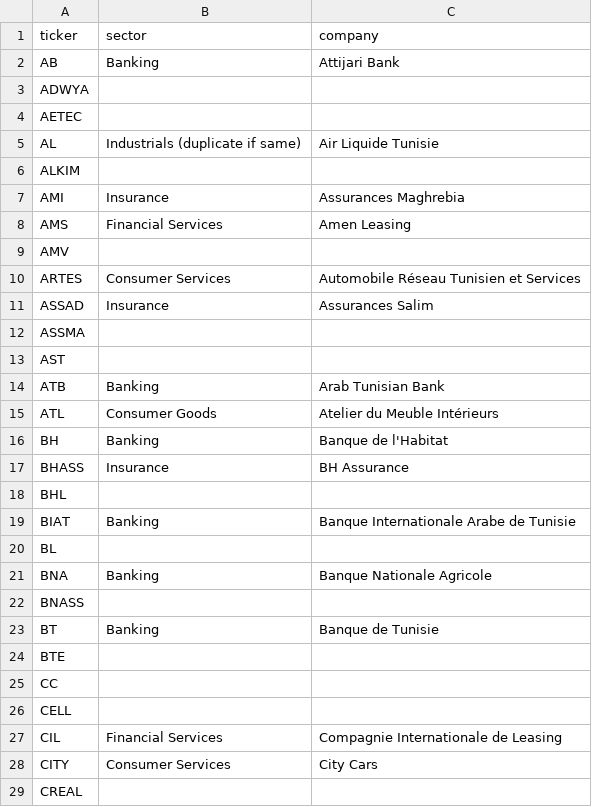
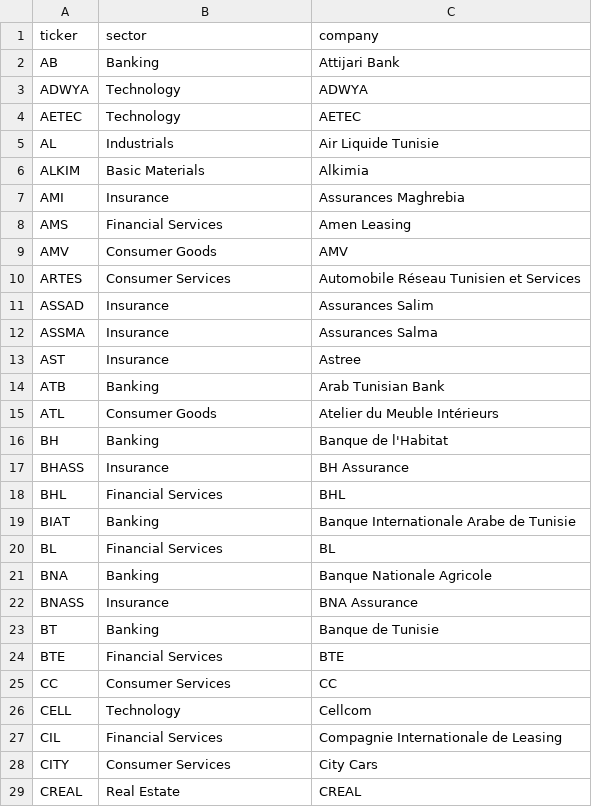
Before and after one commit to yoldezzz/TUNVESTI, a CSV file: output/dim_stock.csv, drawn as a sheet; only a part is shown; the diff covers the shown part only.

Commit message:
added missing files in output data

```diff
--- a/output/dim_stock.csv
+++ b/output/dim_stock.csv
@@ -2,13 +2,13 @@ ticker,sector,company
 AB,Banking,Attijari Bank
-ADWYA,,
-AETEC,,
-AL,Industrials (duplicate if same),Air Liquide Tunisie
-ALKIM,,
+ADWYA,Technology,ADWYA
+AETEC,Technology,AETEC
+AL,Industrials,Air Liquide Tunisie
+ALKIM,Basic Materials,Alkimia
 AMI,Insurance,Assurances Maghrebia
 AMS,Financial Services,Amen Leasing
-AMV,,
+AMV,Consumer Goods,AMV
 ARTES,Consumer Services,Automobile Réseau Tunisien et Services
 ASSAD,Insurance,Assurances Salim
-ASSMA,,
-AST,,
+ASSMA,Insurance,Assurances Salma
+AST,Insurance,Astree
 ATB,Banking,Arab Tunisian Bank
@@ -17,13 +17,13 @@ BH,Banking, Banque de l'Habitat
 BHASS,Insurance,BH Assurance
-BHL,,
+BHL,Financial Services,BHL
 BIAT,Banking,Banque Internationale Arabe de Tunisie
-BL,,
+BL,Financial Services,BL
 BNA,Banking,Banque Nationale Agricole
-BNASS,,
+BNASS,Insurance,BNA Assurance
 BT,Banking,Banque de Tunisie
-BTE,,
-CC,,
-CELL,,
+BTE,Financial Services,BTE
+CC,Consumer Services,CC
+CELL,Technology,Cellcom
 CIL,Financial Services,Compagnie Internationale de Leasing
 CITY,Consumer Services,City Cars
-CREAL,,
+CREAL,Real Estate,CREAL
```
Also changed, not shown: 68 edited cells elsewhere in this file, data/sector_mapping.csv, 3 other files.
